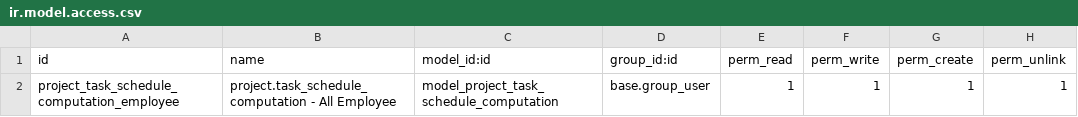
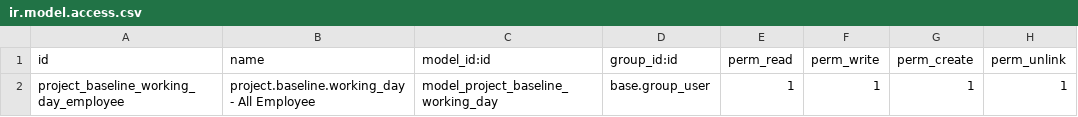
Before and after one commit to open-synergy/opnsynid-project, a CSV file: project_baseline/security/ir.model.access.csv, drawn as a sheet.

Commit message:
[8.0.1.8.0][project_baseline][T0071]

```diff
--- a/project_baseline/security/ir.model.access.csv
+++ b/project_baseline/security/ir.model.access.csv
@@ -1,2 +1,2 @@
 id,name,model_id:id,group_id:id,perm_read,perm_write,perm_create,perm_unlink
-project_task_schedule_computation_employee,project.task_schedule_computation - All Employee,model_project_task_schedule_computation,base.group_user,1,1,1,1
+project_baseline_working_day_employee,project.baseline.working_day - All Employee,model_project_baseline_working_day,base.group_user,1,1,1,1
```
Also changed, not shown: 10 other files.
